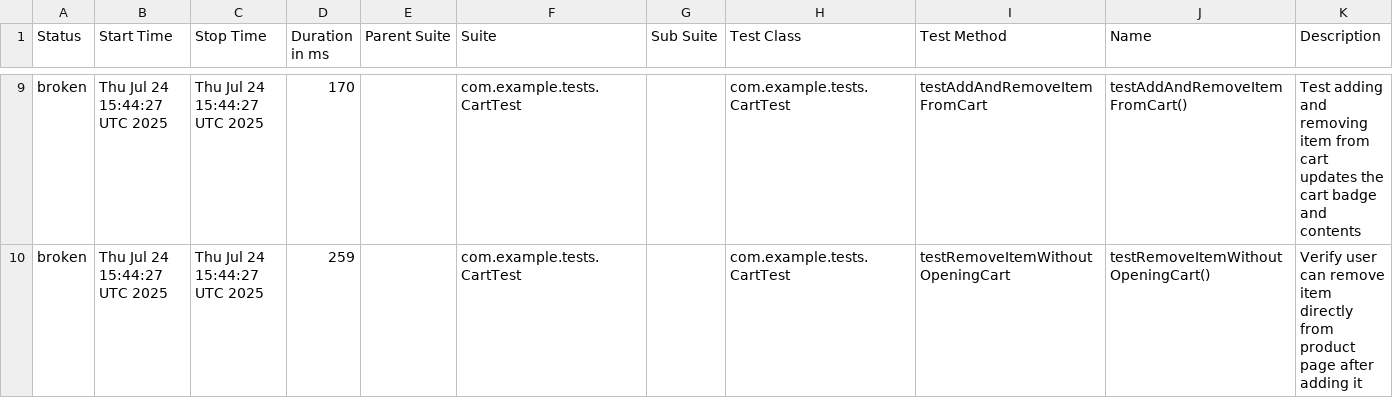
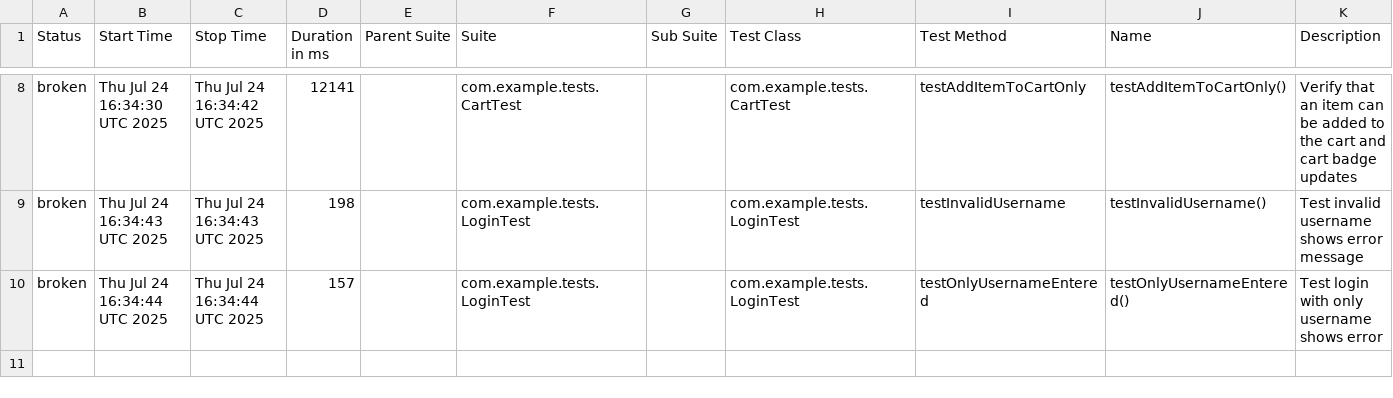
Before and after one commit to NanaQuaci/Advanced-Week8-UI, a CSV file: data/suites.csv, drawn as a sheet; only a part is shown, gaps mark what is left out; the diff covers the shown part only.

```diff
--- a/data/suites.csv
+++ b/data/suites.csv
@@ -9,2 +8,3 @@
-"broken","Thu Jul 24 15:44:27 UTC 2025","Thu Jul 24 15:44:27 UTC 2025","170","","com.example.tests.CartTest","","com.example.tests.CartTest","testAddAndRemoveItemFromCart","testAddAndRemoveItemFromCart()","Test adding and removing item from cart updates the cart badge and contents"
-"broken","Thu Jul 24 15:44:27 UTC 2025","Thu Jul 24 15:44:27 UTC 2025","259","","com.example.tests.CartTest","","com.example.tests.CartTest","testRemoveItemWithoutOpeningCart","testRemoveItemWithoutOpeningCart()","Verify user can remove item directly from product page after adding it"
+"broken","Thu Jul 24 16:34:30 UTC 2025","Thu Jul 24 16:34:42 UTC 2025","12141","","com.example.tests.CartTest","","com.example.tests.CartTest","testAddItemToCartOnly","testAddItemToCartOnly()","Verify that an item can be added to the cart and cart badge updates"
+"broken","Thu Jul 24 16:34:43 UTC 2025","Thu Jul 24 16:34:43 UTC 2025","198","","com.example.tests.LoginTest","","com.example.tests.LoginTest","testInvalidUsername","testInvalidUsername()","Test invalid username shows error message"
+"broken","Thu Jul 24 16:34:44 UTC 2025","Thu Jul 24 16:34:44 UTC 2025","157","","com.example.tests.LoginTest","","com.example.tests.LoginTest","testOnlyUsernameEntered","testOnlyUsernameEntered()","Test login with only username shows error"
```
Also changed, not shown: 1 removed row and 34 edited cells elsewhere in this file, data/behaviors.csv, 33 other files.
